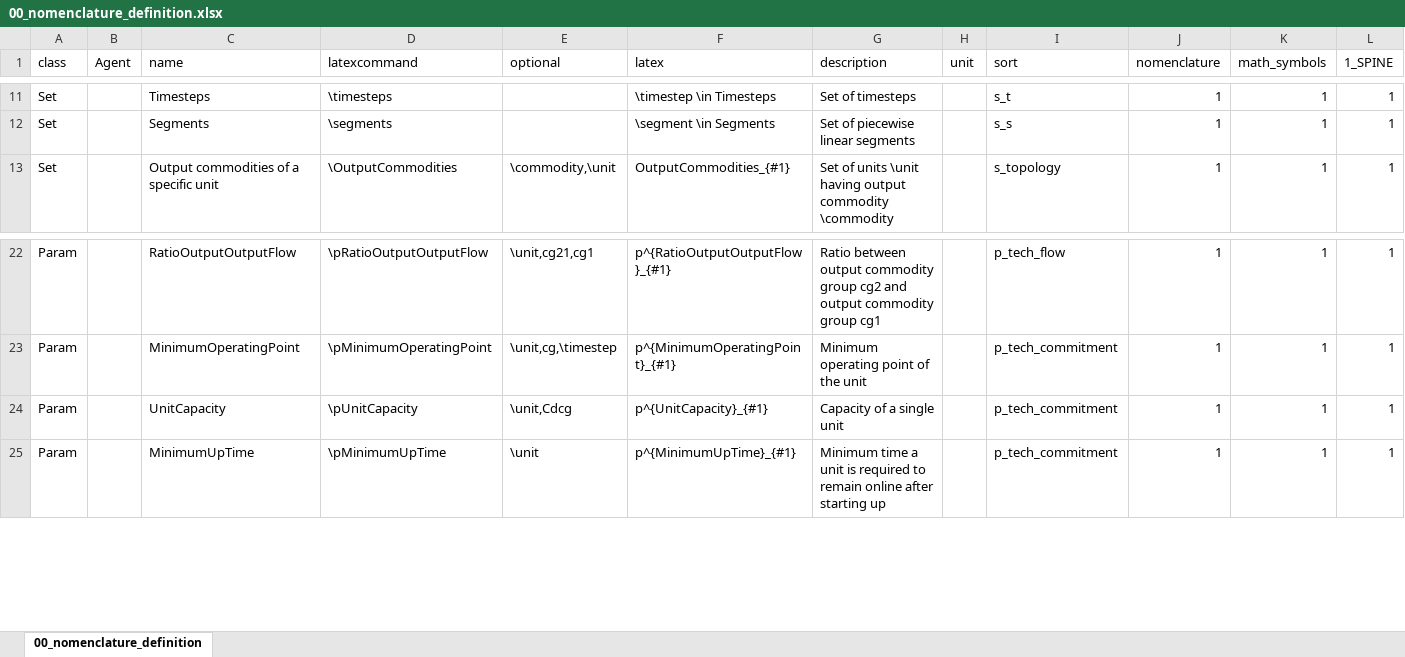
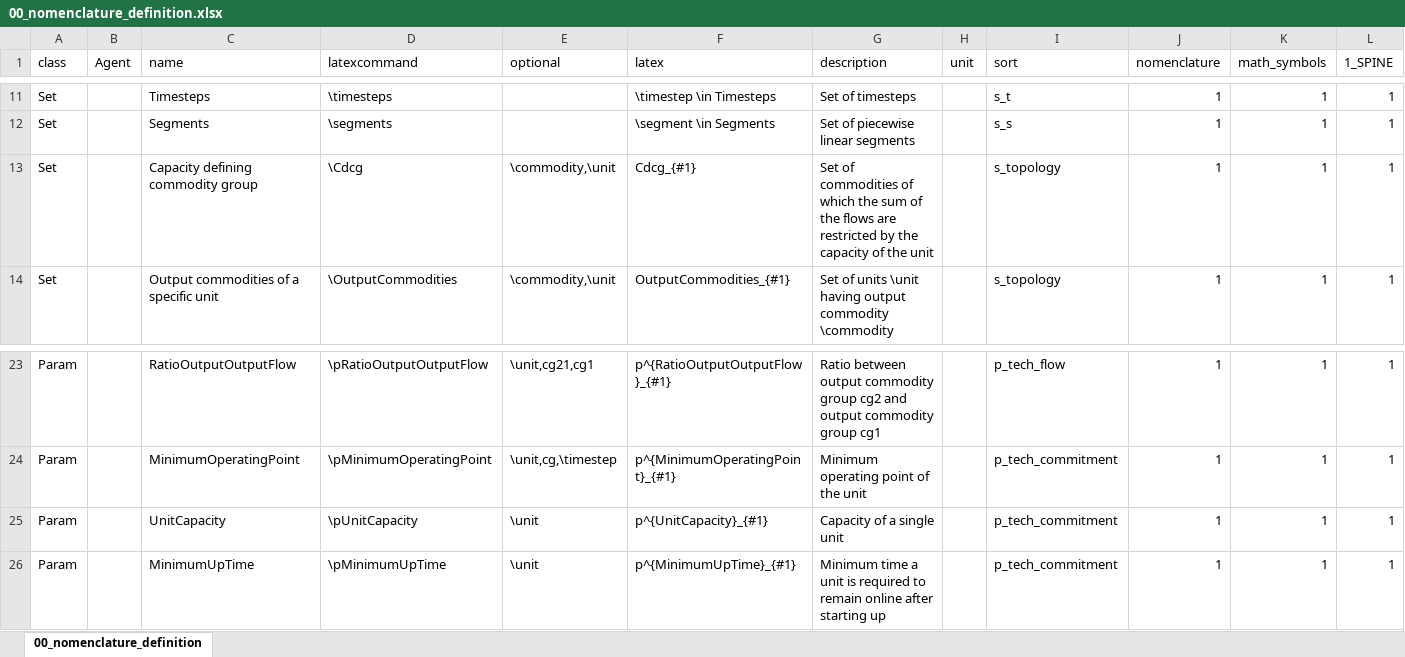
Before and after one commit to spine-tools/SpineOpt.jl, an Excel workbook: Model_formulation/00_nomenclature_definition.xlsx, sheet 00_nomenclature_definition, drawn as a sheet; only a part is shown, gaps mark what is left out; values as stored, in another font and other column widths than the file's, no borders; table styles not drawn; addresses are those after the commit; rows hold the shown columns only; the diff names each change by its address in the sheet, - before the commit and + after, or states it on an @@ line.

```diff
--- a/Model_formulation/00_nomenclature_definition.xlsx (sheet 00_nomenclature_definition)
+++ b/Model_formulation/00_nomenclature_definition.xlsx (sheet 00_nomenclature_definition)
+row 13: Set |  | Capacity defining commodity group | \Cdcg | \commodity,\unit | Cdcg_{#1} | Set of commodities of which the sum of the flows are restricted by the capacity of the unit |  | s_topology | 1 | 1 | 1
-E25 (optional): \unit,Cdcg
+E25 (optional): \unit
```
Also changed, not shown: 18 other files.
